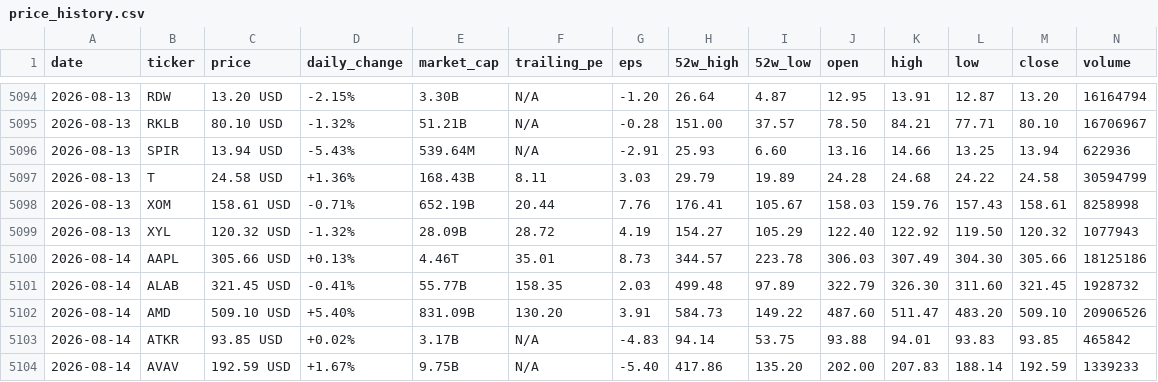
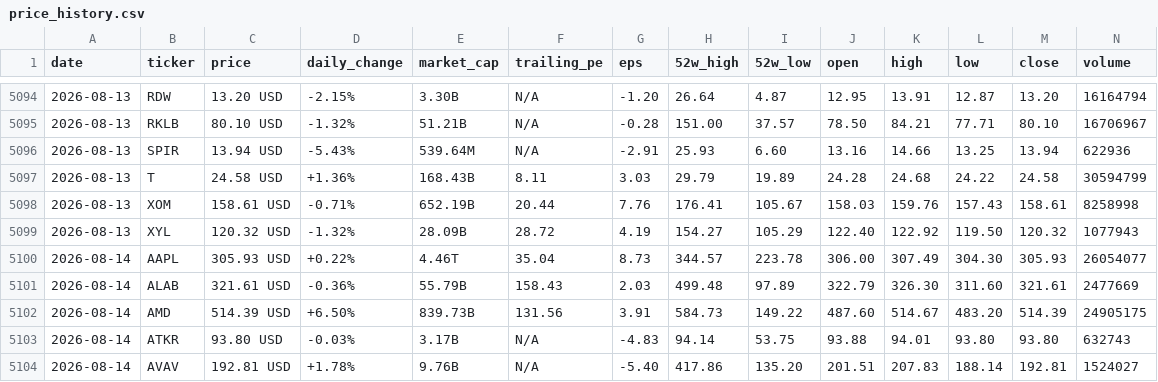
Before and after one commit to parkjunhee0510/pkrich, a CSV file: output/data/price_history.csv, drawn as a sheet; only a part is shown, gaps mark what is left out; the diff covers the shown part only.

```diff
--- a/output/data/price_history.csv
+++ b/output/data/price_history.csv
@@ -5099,6 +5099,6 @@ date,ticker,price,daily_change,market_cap,trailing_pe,eps,52w_high,52w_low,open,
 2026-08-13,XYL,120.32 USD,-1.32%,28.09B,28.72,4.19,154.27,105.29,122.40,122.92,119.50,120.32,1077943
-2026-08-14,AAPL,305.66 USD,+0.13%,4.46T,35.01,8.73,344.57,223.78,306.03,307.49,304.30,305.66,18125186
-2026-08-14,ALAB,321.45 USD,-0.41%,55.77B,158.35,2.03,499.48,97.89,322.79,326.30,311.60,321.45,1928732
-2026-08-14,AMD,509.10 USD,+5.40%,831.09B,130.20,3.91,584.73,149.22,487.60,511.47,483.20,509.10,20906526
-2026-08-14,ATKR,93.85 USD,+0.02%,3.17B,N/A,-4.83,94.14,53.75,93.88,94.01,93.83,93.85,465842
-2026-08-14,AVAV,192.59 USD,+1.67%,9.75B,N/A,-5.40,417.86,135.20,202.00,207.83,188.14,192.59,1339233
+2026-08-14,AAPL,305.93 USD,+0.22%,4.46T,35.04,8.73,344.57,223.78,306.00,307.49,304.30,305.93,26054077
+2026-08-14,ALAB,321.61 USD,-0.36%,55.79B,158.43,2.03,499.48,97.89,322.79,326.30,311.60,321.61,2477669
+2026-08-14,AMD,514.39 USD,+6.50%,839.73B,131.56,3.91,584.73,149.22,487.60,514.67,483.20,514.39,24905175
+2026-08-14,ATKR,93.80 USD,-0.03%,3.17B,N/A,-4.83,94.14,53.75,93.88,94.01,93.80,93.80,632743
+2026-08-14,AVAV,192.81 USD,+1.78%,9.76B,N/A,-5.40,417.86,135.20,201.51,207.83,188.14,192.81,1524027
```
Also changed, not shown: 1 added row, 1 removed row and 111 edited cells elsewhere in this file, 52 other files.
